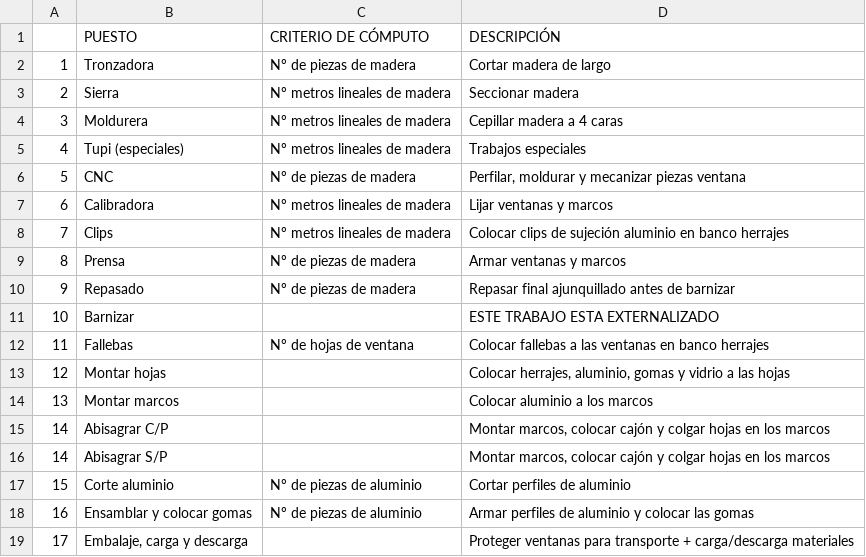
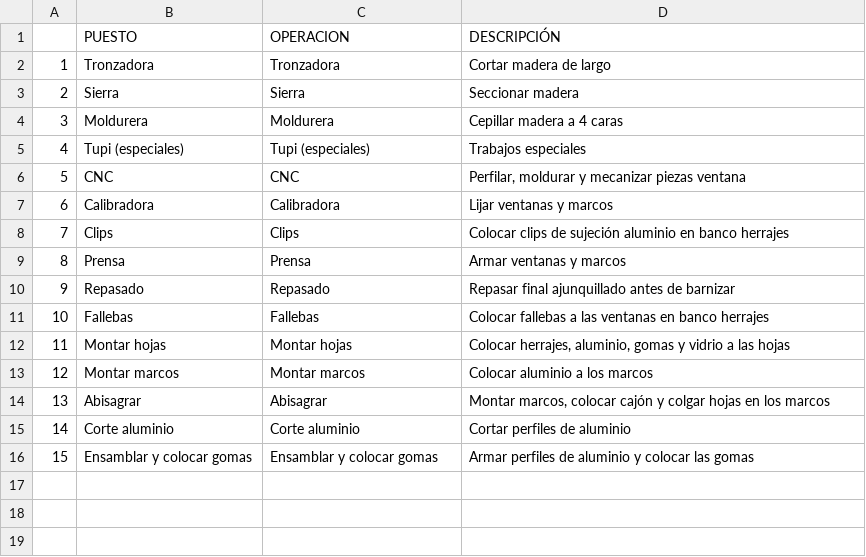
Before and after one commit to eticco/4dproyectos, a CSV file: odoo-4dproyectos/migration/centros__de_trabajo.csv, drawn as a sheet.

Commit message:
Ficheros de importación para cargar en Producción

```diff
--- a/odoo-4dproyectos/migration/centros__de_trabajo.csv
+++ b/odoo-4dproyectos/migration/centros__de_trabajo.csv
@@ -1,19 +1,16 @@
-;PUESTO;CRITERIO DE CÓMPUTO;DESCRIPCIÓN
-1;Tronzadora;Nº de piezas de madera;Cortar madera de largo
-2;Sierra;Nº metros lineales de madera;Seccionar madera
-3;Moldurera;Nº metros lineales de madera;Cepillar madera a 4 caras
-4;Tupi (especiales);Nº metros lineales de madera;Trabajos especiales
-5;CNC;Nº de piezas de madera;Perfilar, moldurar y mecanizar piezas ventana
-6;Calibradora;Nº metros lineales de madera;Lijar ventanas y marcos
-7;Clips;Nº metros lineales de madera;Colocar clips de sujeción aluminio en banco herrajes
-8;Prensa;Nº de piezas de madera;Armar ventanas y marcos
-9;Repasado;Nº de piezas de madera;Repasar final ajunquillado antes de barnizar
-10;Barnizar;;ESTE TRABAJO ESTA EXTERNALIZADO
-11;Fallebas;Nº de hojas de ventana;Colocar fallebas a las ventanas en banco herrajes
-12;Montar hojas;;Colocar herrajes, aluminio, gomas y vidrio a las hojas
-13;Montar marcos;;Colocar aluminio a los marcos
-14;Abisagrar C/P;;Montar marcos, colocar cajón y colgar hojas en los marcos
-14;Abisagrar S/P;;Montar marcos, colocar cajón y colgar hojas en los marcos
-15;Corte aluminio;Nº de piezas de aluminio;Cortar perfiles de aluminio
-16;Ensamblar y colocar gomas;Nº de piezas de aluminio;Armar perfiles de aluminio y colocar las gomas
-17;Embalaje, carga y descarga;;Proteger ventanas para transporte + carga/descarga materiales
+;PUESTO;OPERACION;DESCRIPCIÓN
+1;Tronzadora;Tronzadora;Cortar madera de largo
+2;Sierra;Sierra;Seccionar madera
+3;Moldurera;Moldurera;Cepillar madera a 4 caras
+4;Tupi (especiales);Tupi (especiales);Trabajos especiales
+5;CNC;CNC;Perfilar, moldurar y mecanizar piezas ventana
+6;Calibradora;Calibradora;Lijar ventanas y marcos
+7;Clips;Clips;Colocar clips de sujeción aluminio en banco herrajes
+8;Prensa;Prensa;Armar ventanas y marcos
+9;Repasado;Repasado;Repasar final ajunquillado antes de barnizar
+10;Fallebas;Fallebas;Colocar fallebas a las ventanas en banco herrajes
+11;Montar hojas;Montar hojas;Colocar herrajes, aluminio, gomas y vidrio a las hojas
+12;Montar marcos;Montar marcos;Colocar aluminio a los marcos
+13;Abisagrar;Abisagrar;Montar marcos, colocar cajón y colgar hojas en los marcos
+14;Corte aluminio;Corte aluminio;Cortar perfiles de aluminio
+15;Ensamblar y colocar gomas;Ensamblar y colocar gomas;Armar perfiles de aluminio y colocar las gomas
```
Also changed, not shown: 2 other files.
